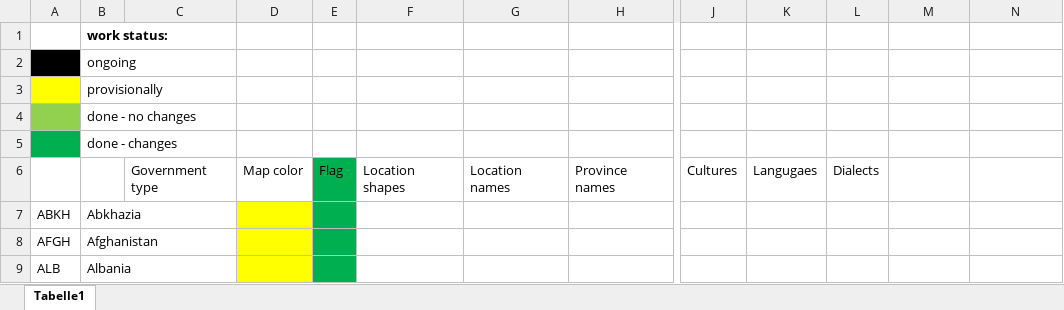
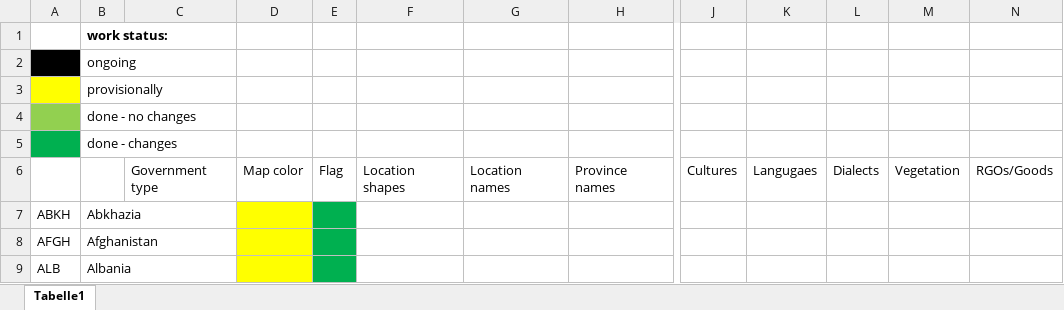
Before and after one commit to ZorangeSaft/Modern-Day-Mod, an Excel workbook: countries_progress.xlsx, sheet Tabelle1, drawn as a sheet; only a part is shown, gaps mark what is left out; values as stored, in another font and other column widths than the file's, no borders; the diff names each change by its address in the sheet, - before the commit and + after, or states it on an @@ line.

Commit message:
Add two properties to progress table

```diff
--- a/countries_progress.xlsx (sheet Tabelle1)
+++ b/countries_progress.xlsx (sheet Tabelle1)
-E6 fill: #00B050
+E6 fill: none
-M6: (empty)
+M6: Vegetation
-N6: (empty)
+N6: RGOs/Goods
```
